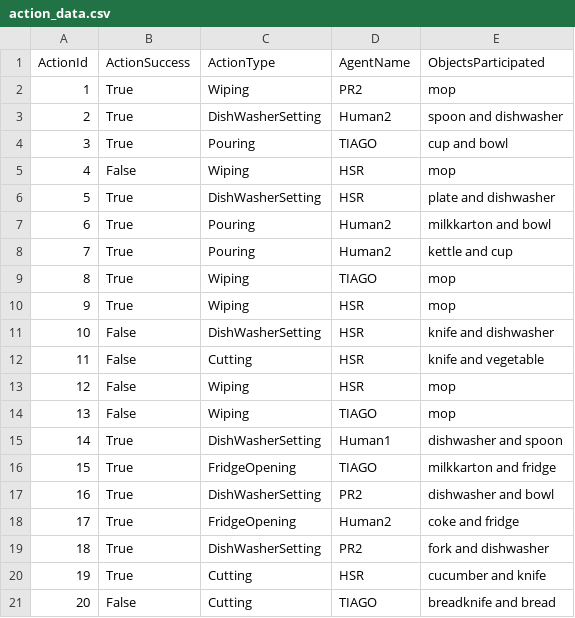
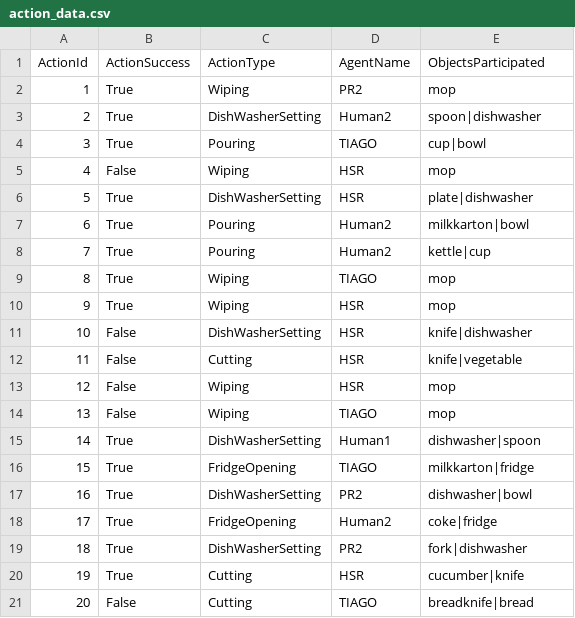
Before and after one commit to AbhijitVyas/Images, a CSV file: action_data.csv, drawn as a sheet.

Commit message:
Update action_data.csv

```diff
--- a/action_data.csv
+++ b/action_data.csv
@@ -2,20 +2,20 @@ ActionId,ActionSuccess,ActionType,AgentName,ObjectsParticipated
 1,True,Wiping,PR2,mop
-2,True,DishWasherSetting,Human2,spoon and dishwasher
-3,True,Pouring,TIAGO,cup and bowl
+2,True,DishWasherSetting,Human2,spoon|dishwasher
+3,True,Pouring,TIAGO,cup|bowl
 4,False,Wiping,HSR,mop
-5,True,DishWasherSetting,HSR,plate and dishwasher
-6,True,Pouring,Human2,milkkarton and bowl
-7,True,Pouring,Human2,kettle and cup
+5,True,DishWasherSetting,HSR,plate|dishwasher
+6,True,Pouring,Human2,milkkarton|bowl
+7,True,Pouring,Human2,kettle|cup
 8,True,Wiping,TIAGO,mop
 9,True,Wiping,HSR,mop
-10,False,DishWasherSetting,HSR,knife and dishwasher
-11,False,Cutting,HSR,knife and vegetable
+10,False,DishWasherSetting,HSR,knife|dishwasher
+11,False,Cutting,HSR,knife|vegetable
 12,False,Wiping,HSR,mop
 13,False,Wiping,TIAGO,mop
-14,True,DishWasherSetting,Human1,dishwasher and spoon
-15,True,FridgeOpening,TIAGO,milkkarton and fridge
-16,True,DishWasherSetting,PR2,dishwasher and bowl
-17,True,FridgeOpening,Human2,coke and fridge
-18,True,DishWasherSetting,PR2,fork and dishwasher
-19,True,Cutting,HSR,cucumber and knife
-20,False,Cutting,TIAGO,breadknife and bread
+14,True,DishWasherSetting,Human1,dishwasher|spoon
+15,True,FridgeOpening,TIAGO,milkkarton|fridge
+16,True,DishWasherSetting,PR2,dishwasher|bowl
+17,True,FridgeOpening,Human2,coke|fridge
+18,True,DishWasherSetting,PR2,fork|dishwasher
+19,True,Cutting,HSR,cucumber|knife
+20,False,Cutting,TIAGO,breadknife|bread
```
